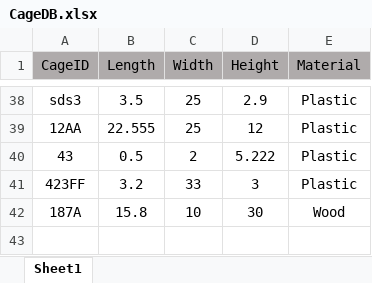
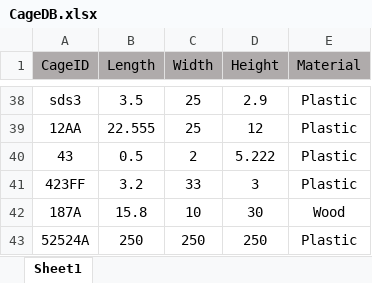
Before and after one commit to yossiii050/FeatherFriend, an Excel workbook: DataBased/CageDB.xlsx, sheet Sheet1, drawn as a sheet; only a part is shown, gaps mark what is left out; values as stored, in another font and other column widths than the file's, no borders; the diff names each change by its address in the sheet, - before the commit and + after, or states it on an @@ line.

```diff
--- a/DataBased/CageDB.xlsx (sheet Sheet1)
+++ b/DataBased/CageDB.xlsx (sheet Sheet1)
+row 43: 52524A | 250 | 250 | 250 | Plastic
```
Also changed, not shown: DataBased/BirdDB.xlsx, 2 other files.
